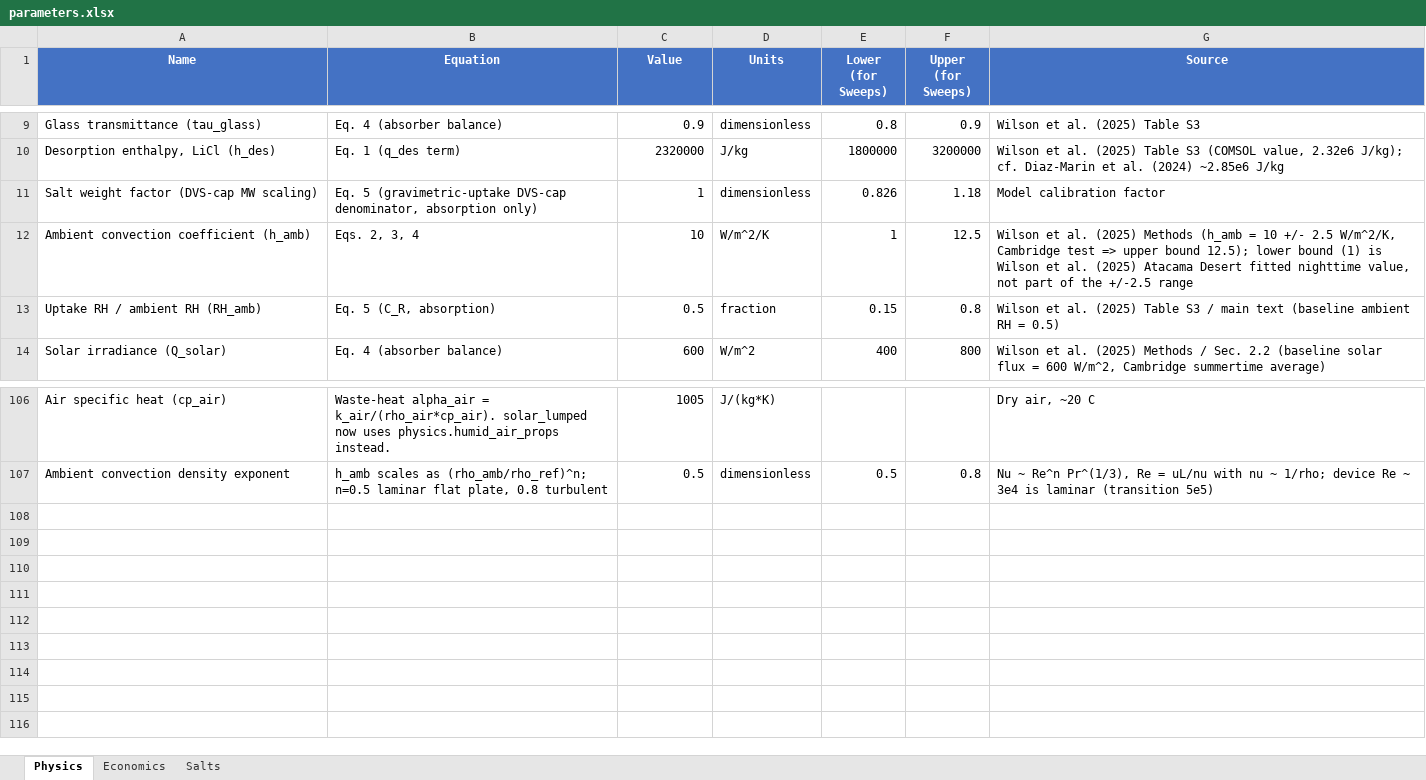
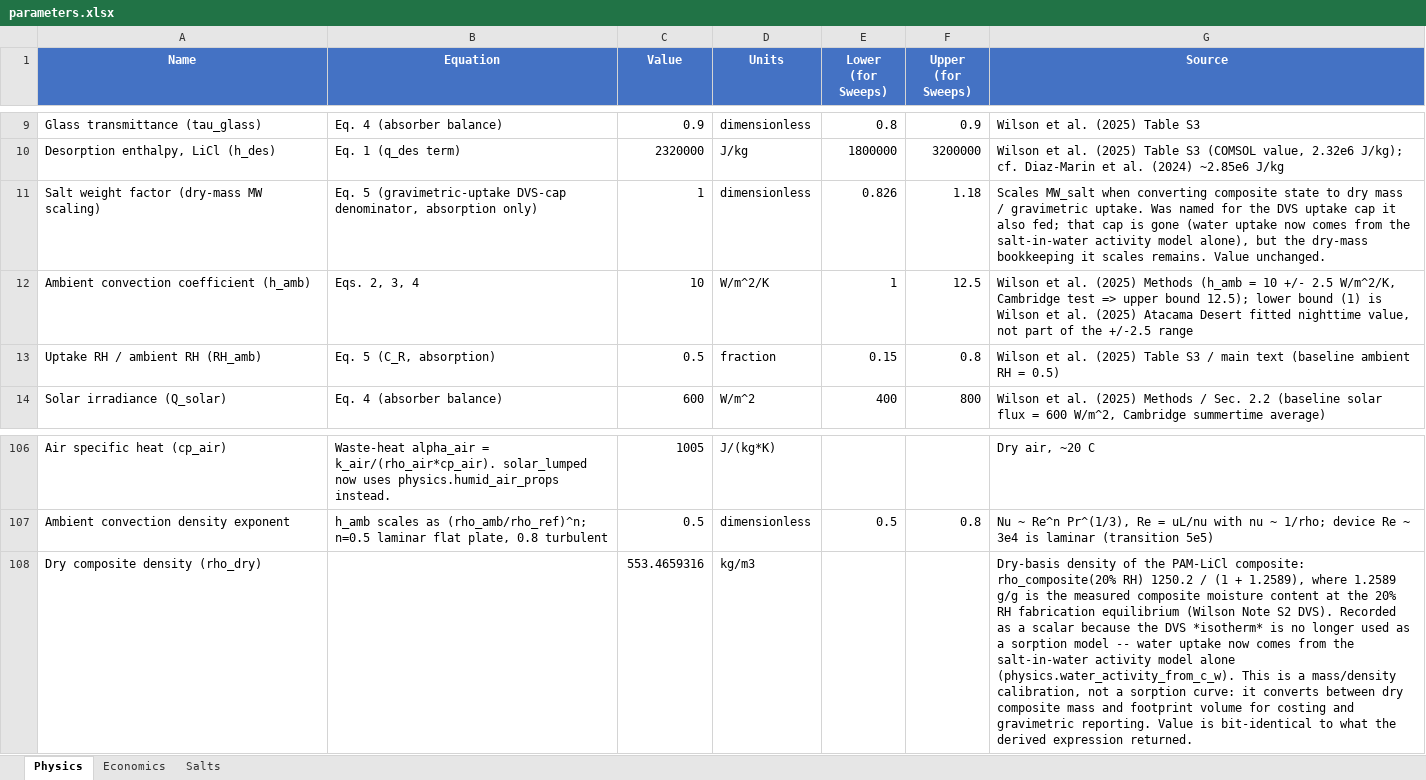
Before and after one commit to clara-o-d/SAWH_TEAs, an Excel workbook: solar_lumped/docs/parameters.xlsx, sheet Physics, drawn as a sheet; only a part is shown, gaps mark what is left out; values as stored, in another font and other column widths than the file's, no borders; the diff names each change by its address in the sheet, - before the commit and + after, or states it on an @@ line.

```diff
--- a/solar_lumped/docs/parameters.xlsx (sheet Physics)
+++ b/solar_lumped/docs/parameters.xlsx (sheet Physics)
-A11 (Name): Salt weight factor (DVS-cap MW scaling)
+A11 (Name): Salt weight factor (dry-mass MW scaling)
-G11 (Source): Model calibration factor
+G11 (Source): Scales MW_salt when converting composite state to dry mass / gravimetric uptake. Was named for the DVS uptake cap it also fed; that cap is gone (water uptake now comes from the salt-in-water activity model alone), but the dry-mass bookkeeping it scales remains. Value unchanged.
+row 108: Dry composite density (rho_dry) |  | 553.4659316 | kg/m3 |  |  | Dry-basis density of the PAM-LiCl composite: rho_composite(20% RH) 1250.2 / (1 + 1.2589), where 1.2589 g/g is the measured composite moisture content at the 20% RH fabrication equilibrium (Wilson Note S2 DVS). Recorded as a scalar because the DVS *isotherm* is no longer used as a sorption model -- water uptake now comes from the salt-in-water activity model alone (physics.water_activity_from_c_w). This is a mass/density calibration, not a sorption curve: it converts between dry composite mass and footprint volume for costing and gravimetric reporting. Value is bit-identical to what the derived expression returned.
```
Also changed, not shown: 15 other files.
